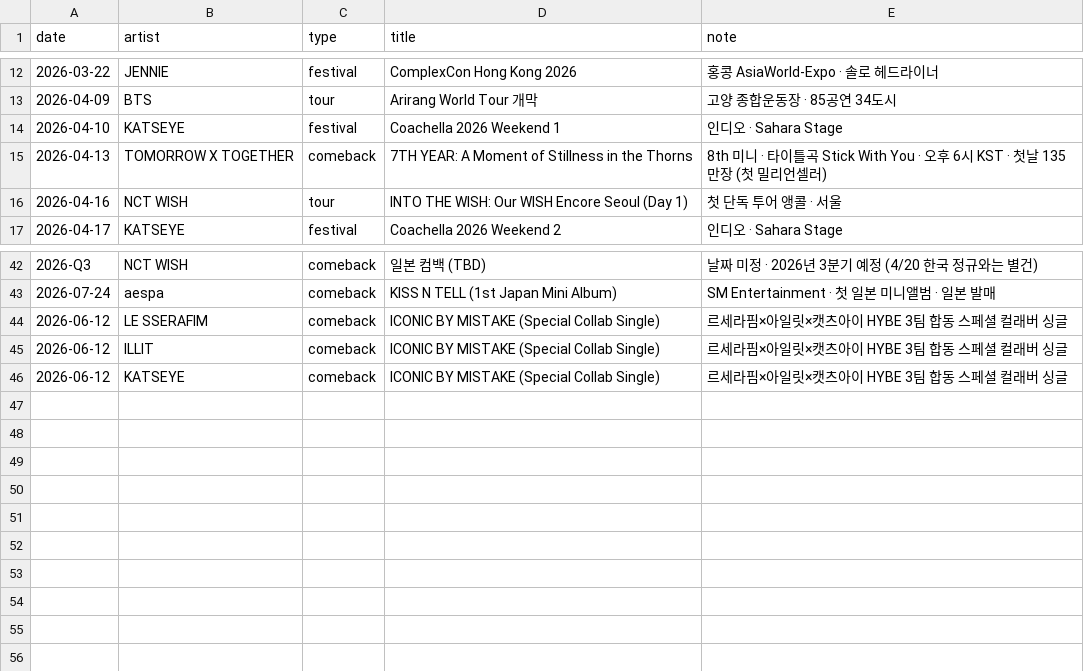
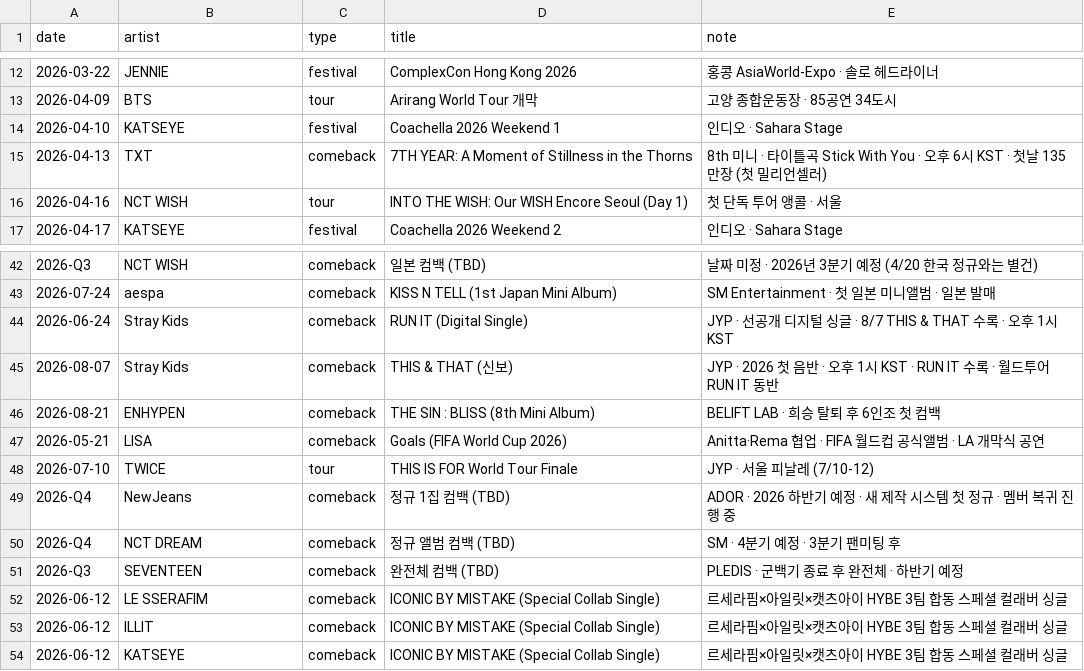
Before and after one commit to jaewonkong-cyber/spotify-tracker, a CSV file: events.csv, drawn as a sheet; only a part is shown, gaps mark what is left out.

```diff
--- a/events.csv
+++ b/events.csv
@@ -14,3 +14,3 @@ date,artist,type,title,note
 2026-04-10,KATSEYE,festival,Coachella 2026 Weekend 1,인디오 · Sahara Stage
-2026-04-13,TOMORROW X TOGETHER,comeback,7TH YEAR: A Moment of Stillness in the Thorns,8th 미니 · 타이틀곡 Stick With You · 오후 6시 KST · 첫날 135만장 (첫 밀리언셀러)
+2026-04-13,TXT,comeback,7TH YEAR: A Moment of Stillness in the Thorns,8th 미니 · 타이틀곡 Stick With You · 오후 6시 KST · 첫날 135만장 (첫 밀리언셀러)
 2026-04-16,NCT WISH,tour,INTO THE WISH: Our WISH Encore Seoul (Day 1),첫 단독 투어 앵콜 · 서울
@@ -43,2 +43,10 @@ date,artist,type,title,note
 2026-07-24,aespa,comeback,KISS N TELL (1st Japan Mini Album),SM Entertainment · 첫 일본 미니앨범 · 일본 발매
+2026-06-24,Stray Kids,comeback,RUN IT (Digital Single),JYP · 선공개 디지털 싱글 · 8/7 THIS & THAT 수록 · 오후 1시 KST
+2026-08-07,Stray Kids,comeback,THIS & THAT (신보),JYP · 2026 첫 음반 · 오후 1시 KST · RUN IT 수록 · 월드투어 RUN IT 동반
+2026-08-21,ENHYPEN,comeback,THE SIN : BLISS (8th Mini Album),BELIFT LAB · 희승 탈퇴 후 6인조 첫 컴백
+2026-05-21,LISA,comeback,Goals (FIFA World Cup 2026),Anitta·Rema 협업 · FIFA 월드컵 공식앨범 · LA 개막식 공연
+2026-07-10,TWICE,tour,THIS IS FOR World Tour Finale,JYP · 서울 피날레 (7/10-12)
+2026-Q4,NewJeans,comeback,정규 1집 컴백 (TBD),ADOR · 2026 하반기 예정 · 새 제작 시스템 첫 정규 · 멤버 복귀 진행 중
+2026-Q4,NCT DREAM,comeback,정규 앨범 컴백 (TBD),SM · 4분기 예정 · 3분기 팬미팅 후
+2026-Q3,SEVENTEEN,comeback,완전체 컴백 (TBD),PLEDIS · 군백기 종료 후 완전체 · 하반기 예정
 2026-06-12,LE SSERAFIM,comeback,ICONIC BY MISTAKE (Special Collab Single),르세라핌×아일릿×캣츠아이 HYBE 3팀 합동 스페셜 컬래버 싱글
```
Also changed, not shown: 2 other files.
